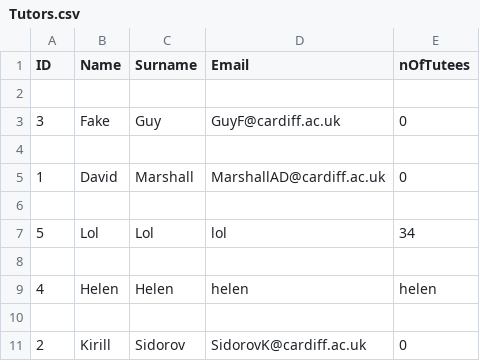
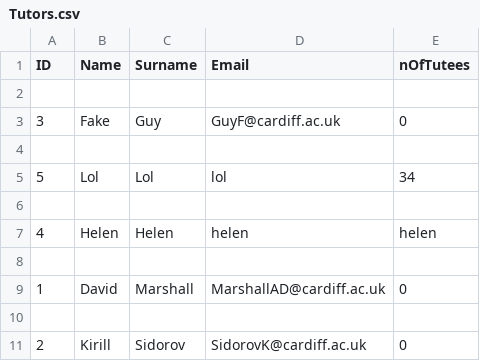
Before and after one commit to JaviAZ/DQS, a CSV file: Tutors.csv, drawn as a sheet.

```diff
--- a/Tutors.csv
+++ b/Tutors.csv
@@ -4,4 +4,2 @@ ID;Name;Surname;Email;nOfTutees
 
-1;David;Marshall;MarshallAD@cardiff.ac.uk;0
-
 5;Lol;Lol;lol;34
@@ -9,2 +7,4 @@ ID;Name;Surname;Email;nOfTutees
 4;Helen;Helen;helen;helen
+
+1;David;Marshall;MarshallAD@cardiff.ac.uk;0
 
```
Also changed, not shown: Tutees.csv, 1 other file.
